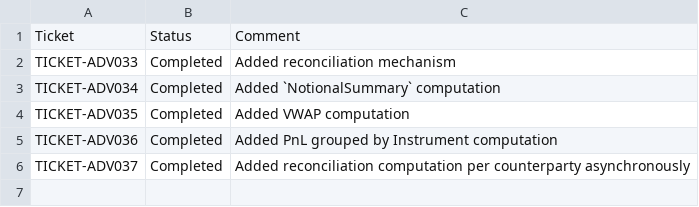
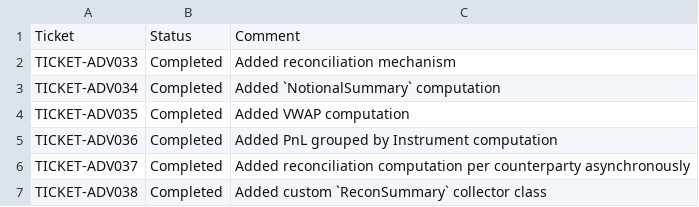
Before and after one commit to pshavela/db2026-reconX, a CSV file: tracking-progress/day03.csv, drawn as a sheet; the diff names each change by its address in the sheet, - before the commit and + after, or states it on an @@ line.

Commit message:
TICKET-ADV038

```diff
--- a/tracking-progress/day03.csv
+++ b/tracking-progress/day03.csv
+row 7: TICKET-ADV038 | Completed | Added custom `ReconSummary` collector class
```
Also changed, not shown: 2 other files.
